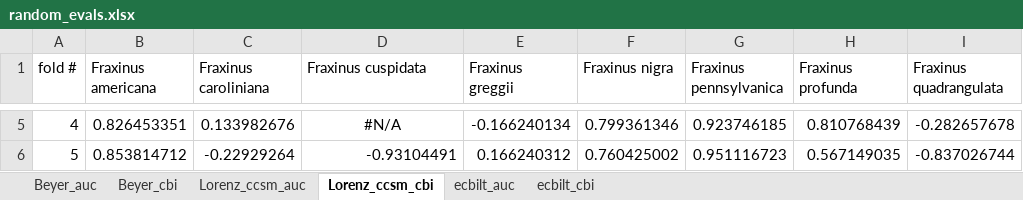
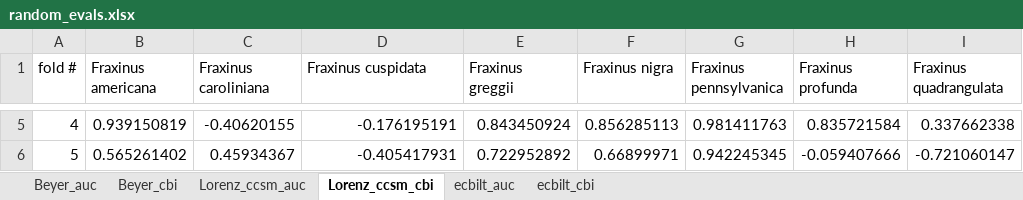
Before and after one commit to jenkinslauren/PVMvsENM, an Excel workbook: Models/Maxent/random_evals.xlsx, sheet Lorenz_ccsm_cbi, drawn as a sheet; only a part is shown, gaps mark what is left out; values as stored, in another font and other column widths than the file's, no borders; the diff covers the shown part only; the diff names each change by its address in the sheet, - before the commit and + after, or states it on an @@ line.

```diff
--- a/Models/Maxent/random_evals.xlsx (sheet Lorenz_ccsm_cbi)
+++ b/Models/Maxent/random_evals.xlsx (sheet Lorenz_ccsm_cbi)
-B5 (Fraxinus americana): 0.826453351
+B5 (Fraxinus americana): 0.939150819
-C5 (Fraxinus caroliniana): 0.133982676
+C5 (Fraxinus caroliniana): -0.40620155
-D5 (Fraxinus cuspidata): #N/A
+D5 (Fraxinus cuspidata): -0.176195191
-D5 alignment: center
+D5 alignment: right
-E5 (Fraxinus greggii): -0.166240134
+E5 (Fraxinus greggii): 0.843450924
-F5 (Fraxinus nigra): 0.799361346
+F5 (Fraxinus nigra): 0.856285113
-G5 (Fraxinus pennsylvanica): 0.923746185
+G5 (Fraxinus pennsylvanica): 0.981411763
-H5 (Fraxinus profunda): 0.810768439
+H5 (Fraxinus profunda): 0.835721584
-I5 (Fraxinus quadrangulata): -0.282657678
+I5 (Fraxinus quadrangulata): 0.337662338
-B6 (Fraxinus americana): 0.853814712
+B6 (Fraxinus americana): 0.565261402
-C6 (Fraxinus caroliniana): -0.22929264
+C6 (Fraxinus caroliniana): 0.45934367
-D6 (Fraxinus cuspidata): -0.93104491
+D6 (Fraxinus cuspidata): -0.405417931
-E6 (Fraxinus greggii): 0.166240312
+E6 (Fraxinus greggii): 0.722952892
-F6 (Fraxinus nigra): 0.760425002
+F6 (Fraxinus nigra): 0.66899971
-G6 (Fraxinus pennsylvanica): 0.951116723
+G6 (Fraxinus pennsylvanica): 0.942245345
-H6 (Fraxinus profunda): 0.567149035
+H6 (Fraxinus profunda): -0.059407666
-I6 (Fraxinus quadrangulata): -0.837026744
+I6 (Fraxinus quadrangulata): -0.721060147
```
Also changed, not shown: 24 edited cells elsewhere in this sheet, sheet ecbilt_cbi, sheet Beyer_cbi, sheet ecbilt_auc, sheet Lorenz_ccsm_auc, sheet Beyer_auc, 55 other files.
